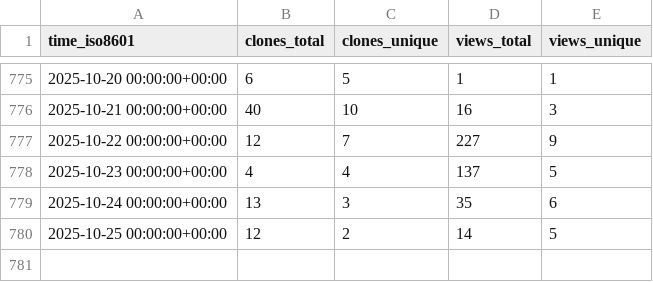
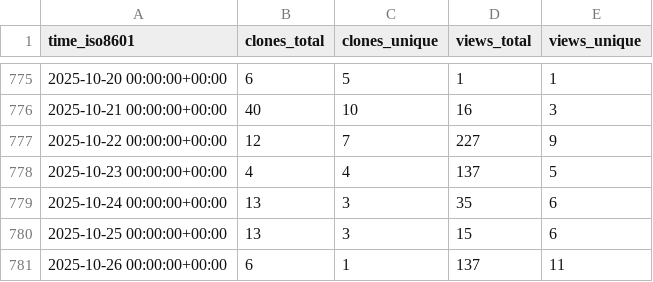
Before and after one commit to Ash-codes18/Lpu-colab-CPP-DSA-Soln, a CSV file: Ash-codes18/Lpu-colab-CPP-DSA-Soln/ghrs-data/views_clones_aggregate.csv, drawn as a sheet; only a part is shown, gaps mark what is left out.

```diff
--- a/Ash-codes18/Lpu-colab-CPP-DSA-Soln/ghrs-data/views_clones_aggregate.csv
+++ b/Ash-codes18/Lpu-colab-CPP-DSA-Soln/ghrs-data/views_clones_aggregate.csv
@@ -779,2 +779,3 @@ time_iso8601,clones_total,clones_unique,views_total,views_unique
 2025-10-24 00:00:00+00:00,13,3,35,6
-2025-10-25 00:00:00+00:00,12,2,14,5
+2025-10-25 00:00:00+00:00,13,3,15,6
+2025-10-26 00:00:00+00:00,6,1,137,11
```
Also changed, not shown: 1 other file.
